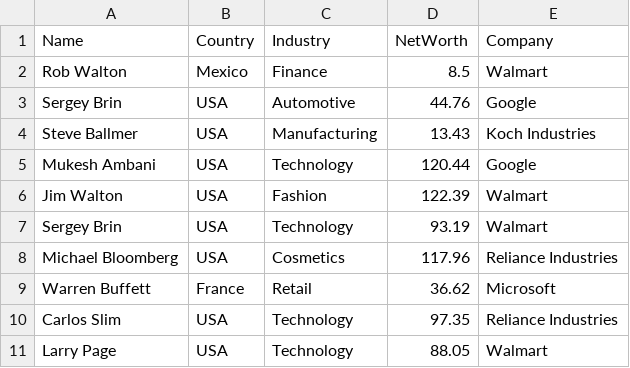
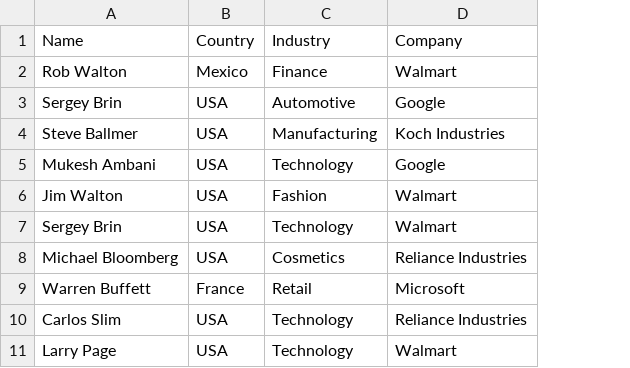
Before and after one commit to 786shoaib/demo_datasets, a CSV file: 1000_richest_people_in_the_world.csv, drawn as a sheet; only a part is shown; the diff names each change by its address in the sheet, - before the commit and + after, or states it on an @@ line.

Commit message:
Add files via upload

```diff
--- a/1000_richest_people_in_the_world.csv
+++ b/1000_richest_people_in_the_world.csv
-column D (NetWorth), rows 2-11: 8.5 | 44.76 | 13.43 | 120.44 | 122.39 | 93.19 | 117.96 | 36.62 | 97.35 | 88.05
```
